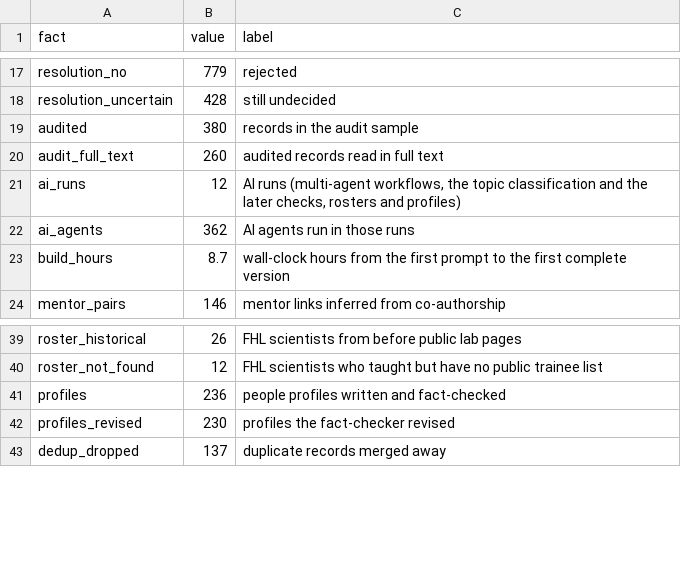
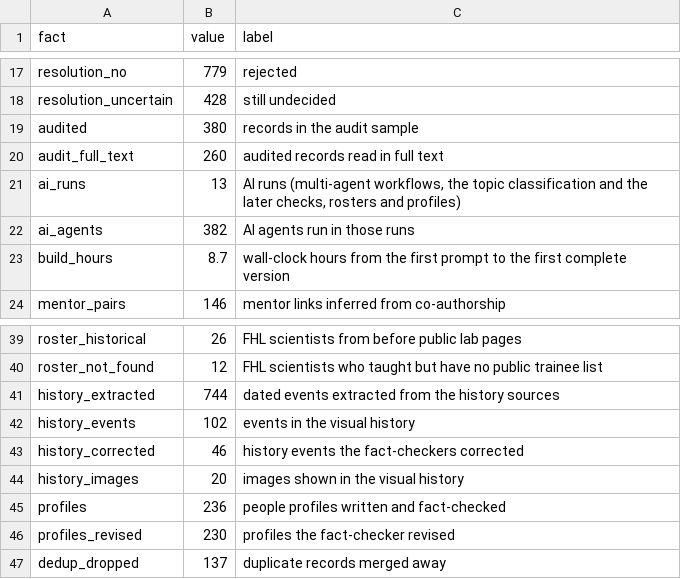
Before and after one commit to weertman/fhl-research-profile, a CSV file: data/methods_facts.csv, drawn as a sheet; only a part is shown, gaps mark what is left out.

```diff
--- a/data/methods_facts.csv
+++ b/data/methods_facts.csv
@@ -20,4 +20,4 @@ audited,380,records in the audit sample
 audit_full_text,260,audited records read in full text
-ai_runs,12,"AI runs (multi-agent workflows, the topic classification and the later checks, rosters and profiles)"
-ai_agents,362,AI agents run in those runs
+ai_runs,13,"AI runs (multi-agent workflows, the topic classification and the later checks, rosters and profiles)"
+ai_agents,382,AI agents run in those runs
 build_hours,8.7,wall-clock hours from the first prompt to the first complete version
@@ -40,2 +40,6 @@ roster_historical,26,FHL scientists from before public lab pages
 roster_not_found,12,FHL scientists who taught but have no public trainee list
+history_extracted,744,dated events extracted from the history sources
+history_events,102,events in the visual history
+history_corrected,46,history events the fact-checkers corrected
+history_images,20,images shown in the visual history
 profiles,236,people profiles written and fact-checked
```
Also changed, not shown: data/ai_workflows.csv, data/prompts.csv, 25 other files.
